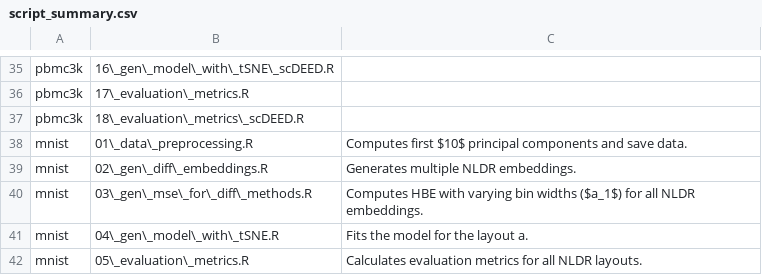
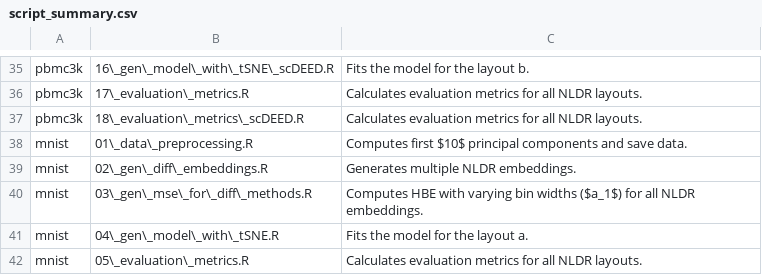
Before and after one commit to JayaniLakshika/paper-nldr-vis-algorithm, a CSV file: misc/script_summary.csv, drawn as a sheet; only a part is shown, gaps mark what is left out; the diff covers the shown part only; the diff names each change by its address in the sheet, - before the commit and + after, or states it on an @@ line.

```diff
--- a/misc/script_summary.csv
+++ b/misc/script_summary.csv
-C35: (empty)
+C35: Fits the model for the layout b.
-C36:C37: (empty)
+C36:C37: Calculates evaluation metrics for all NLDR layouts.
```
Also changed, not shown: 28 edited cells elsewhere in this file, 12 other files.
